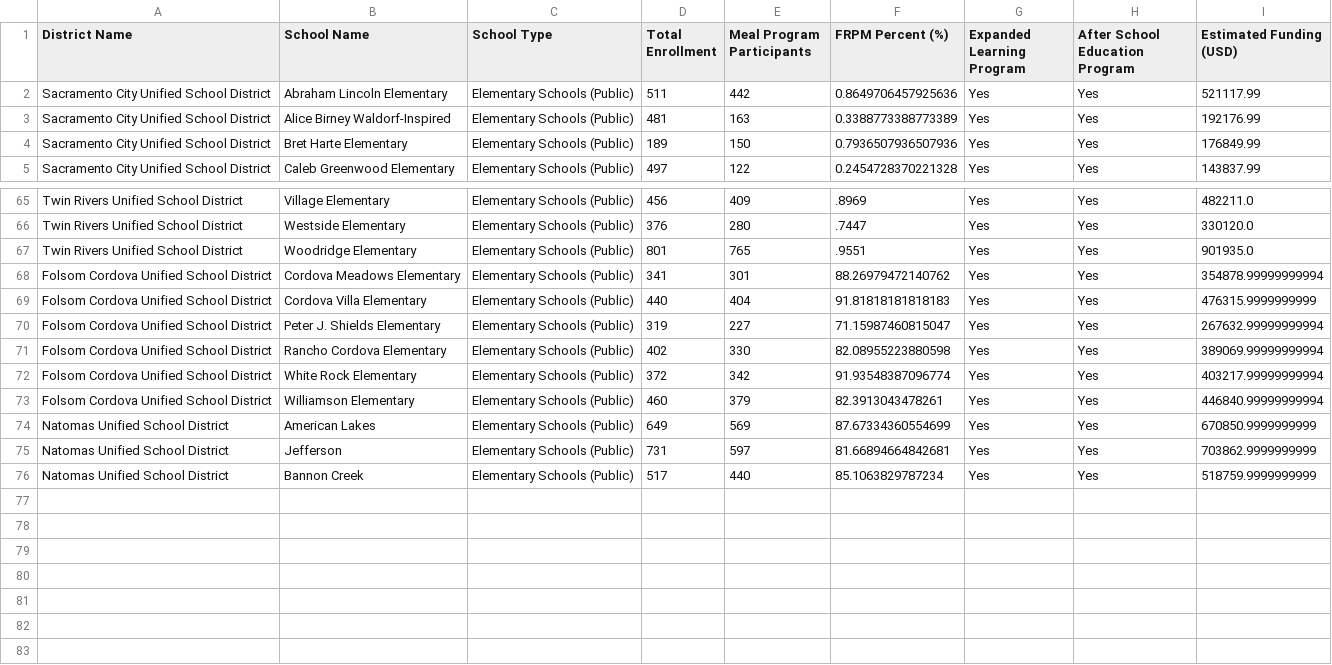
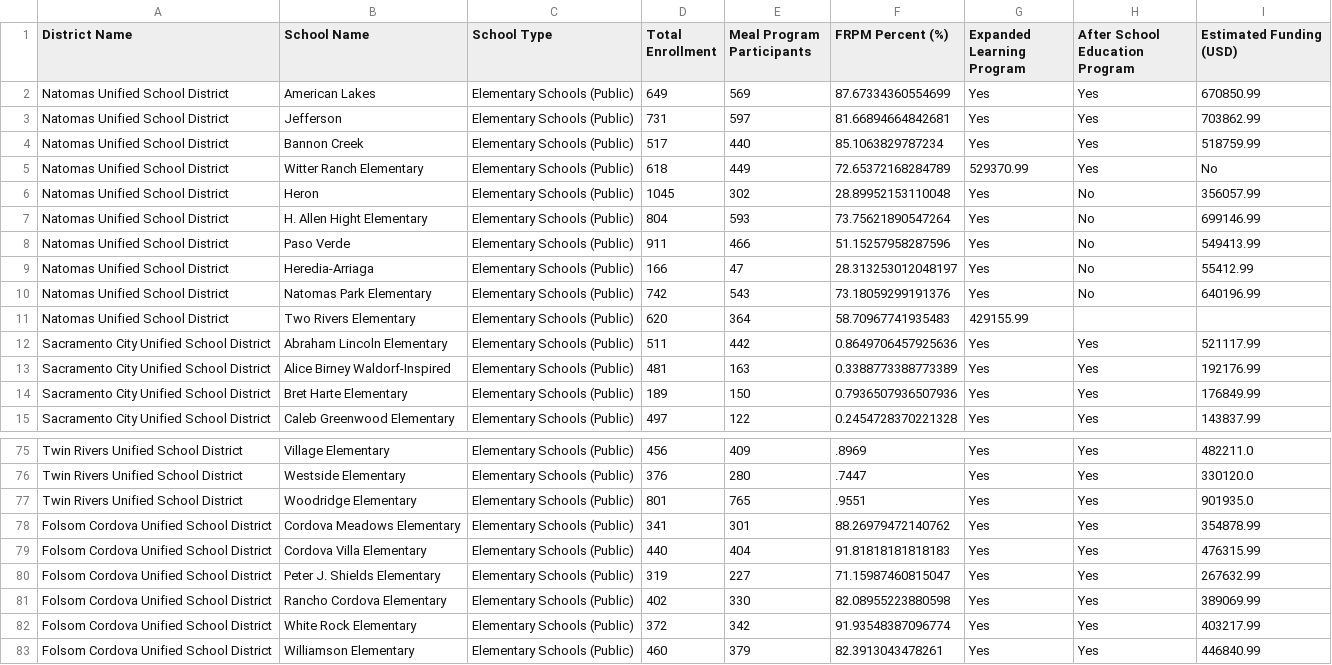
Before and after one commit to prasad-m-k/proposal_writer_agent, a CSV file: data.csv, drawn as a sheet; only a part is shown, gaps mark what is left out.

Commit message:
changes latest after Sept-08-2025 call

```diff
--- a/data.csv
+++ b/data.csv
@@ -1,2 +1,12 @@
 District Name,School Name,School Type,Total Enrollment,Meal Program Participants,FRPM Percent (%),Expanded Learning Program,After School Education Program,Estimated Funding (USD)
+Natomas Unified School District,American Lakes,Elementary Schools (Public),       649,569,87.67334360554699,Yes,Yes,670850.99
+Natomas Unified School District,Jefferson,Elementary Schools (Public),                   731,597,81.66894664842681,Yes,Yes,703862.99
+Natomas Unified School District,Bannon Creek,Elementary Schools (Public),                517,440,85.1063829787234,Yes,Yes,518759.99
+Natomas Unified School District,Witter Ranch Elementary,Elementary Schools (Public),618,449,72.65372168284789,529370.99,Yes,No
+Natomas Unified School District,Heron,Elementary Schools (Public),1045,302,28.89952153110048,Yes,No,356057.99
+Natomas Unified School District,H. Allen Hight Elementary,Elementary Schools (Public),804,593,73.75621890547264,Yes,No,699146.99
+Natomas Unified School District,Paso Verde,Elementary Schools (Public),911,466,51.15257958287596,Yes,No,549413.99
+Natomas Unified School District,Heredia-Arriaga,Elementary Schools (Public),166,47,28.313253012048197,Yes,No,55412.99
+Natomas Unified School District,Natomas Park Elementary,Elementary Schools (Public),742,543,73.18059299191376,Yes,No,640196.99
+Natomas Unified School District,Two Rivers Elementary,Elementary Schools (Public),620,364,58.70967741935483,429155.99
 Sacramento City Unified School District,Abraham Lincoln Elementary,Elementary Schools (Public),511,442,0.8649706457925636,Yes,Yes,521117.99
@@ -67,10 +77,7 @@ Twin Rivers Unified School District,Westside Elementary,Elementary Schools (Publ
 Twin Rivers Unified School District,Woodridge Elementary,Elementary Schools (Public),801,765,.9551,Yes,Yes,901935.0
-Folsom Cordova Unified School District,Cordova Meadows Elementary,Elementary Schools (Public),341,301,88.26979472140762,Yes,Yes,354878.99999999994
-Folsom Cordova Unified School District,Cordova Villa Elementary,Elementary Schools (Public),440,404,91.81818181818183,Yes,Yes,476315.9999999999
-Folsom Cordova Unified School District,Peter J. Shields Elementary,Elementary Schools (Public),319,227,71.15987460815047,Yes,Yes,267632.99999999994
-Folsom Cordova Unified School District,Rancho Cordova Elementary,Elementary Schools (Public),402,330,82.08955223880598,Yes,Yes,389069.99999999994
-Folsom Cordova Unified School District,White Rock Elementary,Elementary Schools (Public),372,342,91.93548387096774,Yes,Yes,403217.99999999994
-Folsom Cordova Unified School District,Williamson Elementary,Elementary Schools (Public),460,379,82.3913043478261,Yes,Yes,446840.99999999994
-Natomas Unified School District,       American Lakes,Elementary Schools (Public),       649,569,87.67334360554699,Yes,Yes,670850.9999999999
-Natomas Unified School District,Jefferson,Elementary Schools (Public),                   731,597,81.66894664842681,Yes,Yes,703862.9999999999
-Natomas Unified School District,Bannon Creek,Elementary Schools (Public),                517,440,85.1063829787234,Yes,Yes,518759.9999999999
+Folsom Cordova Unified School District,Cordova Meadows Elementary,Elementary Schools (Public),341,301,88.26979472140762,Yes,Yes,354878.99
+Folsom Cordova Unified School District,Cordova Villa Elementary,Elementary Schools (Public),440,404,91.81818181818183,Yes,Yes,476315.99
+Folsom Cordova Unified School District,Peter J. Shields Elementary,Elementary Schools (Public),319,227,71.15987460815047,Yes,Yes,267632.99
+Folsom Cordova Unified School District,Rancho Cordova Elementary,Elementary Schools (Public),402,330,82.08955223880598,Yes,Yes,389069.99
+Folsom Cordova Unified School District,White Rock Elementary,Elementary Schools (Public),372,342,91.93548387096774,Yes,Yes,403217.99
+Folsom Cordova Unified School District,Williamson Elementary,Elementary Schools (Public),460,379,82.3913043478261,Yes,Yes,446840.99
```
Also changed, not shown: input_data/natomas_school_district_demographics.csv, 24 other files.
